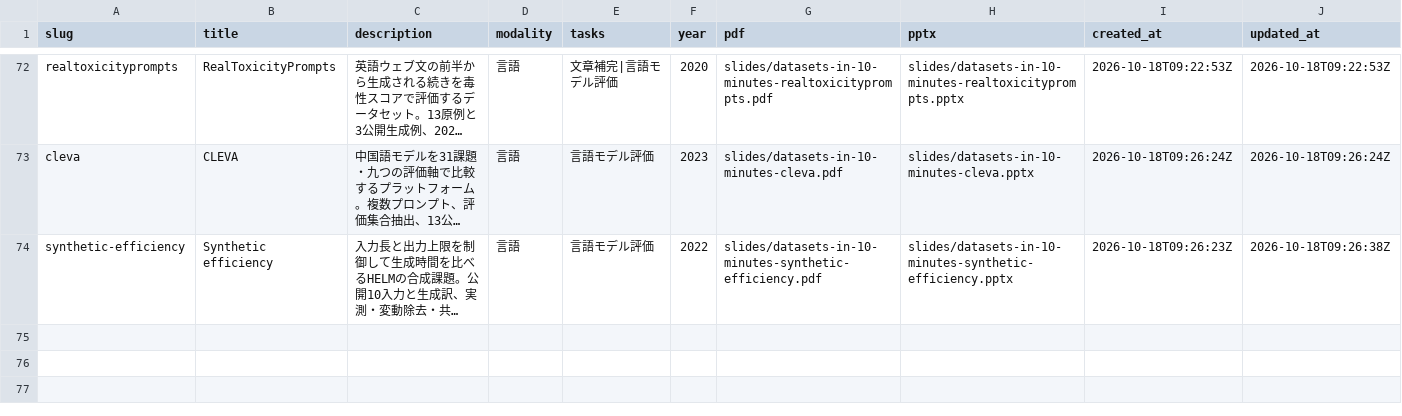
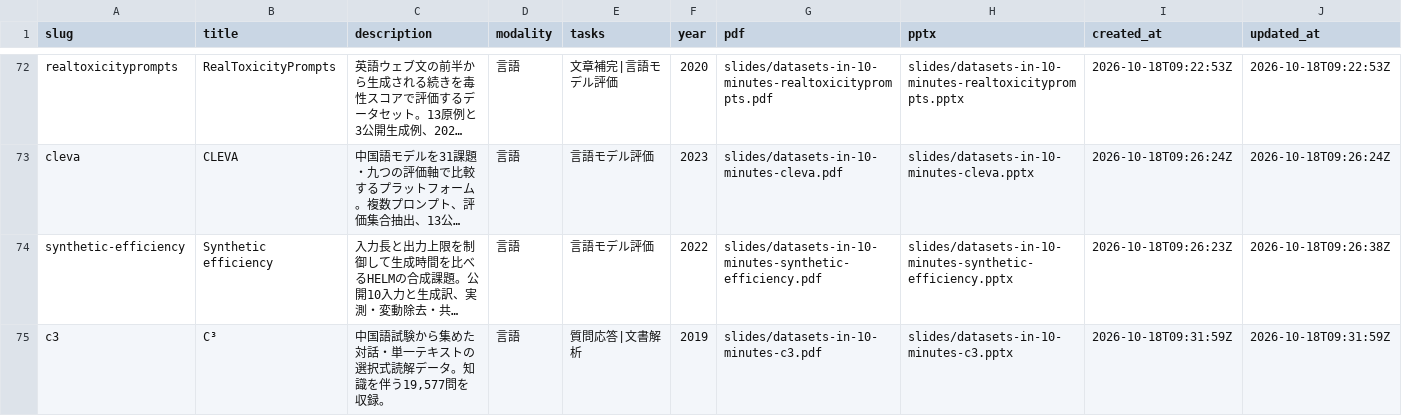
Before and after one commit to sasakiy84/datasets-in-10-minutes, a CSV file: site/datasets.csv, drawn as a sheet; only a part is shown, gaps mark what is left out; long unchanged cells end in …; the diff names each change by its address in the sheet, - before the commit and + after, or states it on an @@ line.

Commit message:
Add independently reviewed C3 Chinese reading comprehension slides

```diff
--- a/site/datasets.csv
+++ b/site/datasets.csv
+row 75: c3 | C³ | 中国語試験から集めた対話・単一テキストの選択式読解データ。知識を伴う19,577問を収録。 | 言語 | 質問応答|文書解析 | 2019 | slides/datasets-in-10-minutes-c3.pdf | slides/datasets-in-10-minutes-c3.pptx | 2026-10-18T09:31:59Z | 2026-10-18T09:31:59Z
```
Also changed, not shown: 31 other files.
